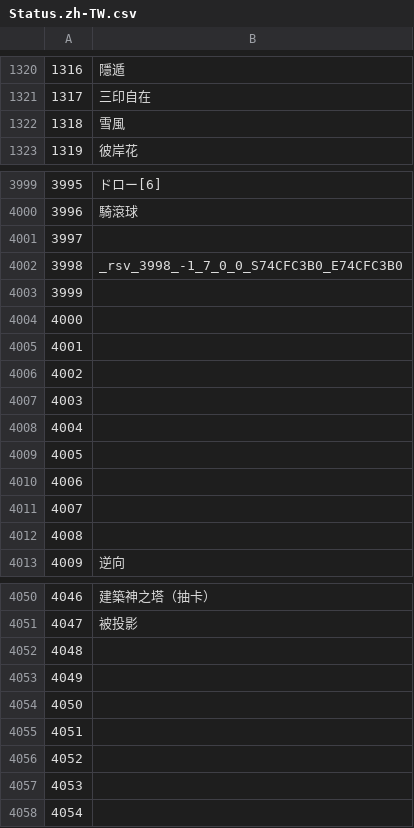
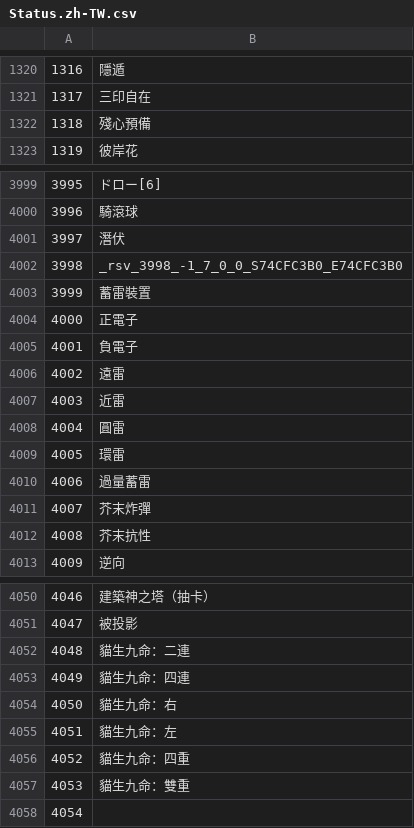
Before and after one commit to anoyetta/ACT.Hojoring.Resources, a CSV file: resources/xivdb/Status.zh-TW.csv, drawn as a sheet; only a part is shown, gaps mark what is left out; the diff covers the shown part only; the diff names each change by its address in the sheet, - before the commit and + after, or states it on an @@ line.

```diff
--- a/resources/xivdb/Status.zh-TW.csv
+++ b/resources/xivdb/Status.zh-TW.csv
-B1322: 雪風
+B1322: 殘心預備
-B4001: (empty)
+B4001: 潛伏
-B4003: (empty)
+B4003: 蓄雷裝置
-B4004: (empty)
+B4004: 正電子
-B4005: (empty)
+B4005: 負電子
-B4006: (empty)
+B4006: 遠雷
-B4007: (empty)
+B4007: 近雷
-B4008: (empty)
+B4008: 圓雷
-B4009: (empty)
+B4009: 環雷
-B4010: (empty)
+B4010: 過量蓄雷
-B4011: (empty)
+B4011: 芥末炸彈
-B4012: (empty)
+B4012: 芥末抗性
-B4052: (empty)
+B4052: 貓生九命：二連
-B4053: (empty)
+B4053: 貓生九命：四連
-B4054: (empty)
+B4054: 貓生九命：右
-B4055: (empty)
+B4055: 貓生九命：左
-B4056: (empty)
+B4056: 貓生九命：四重
-B4057: (empty)
+B4057: 貓生九命：雙重
```
Also changed, not shown: 39 edited cells elsewhere in this file, resources/xivdb/TerritoryType.zh-TW.csv, 4 other files.
